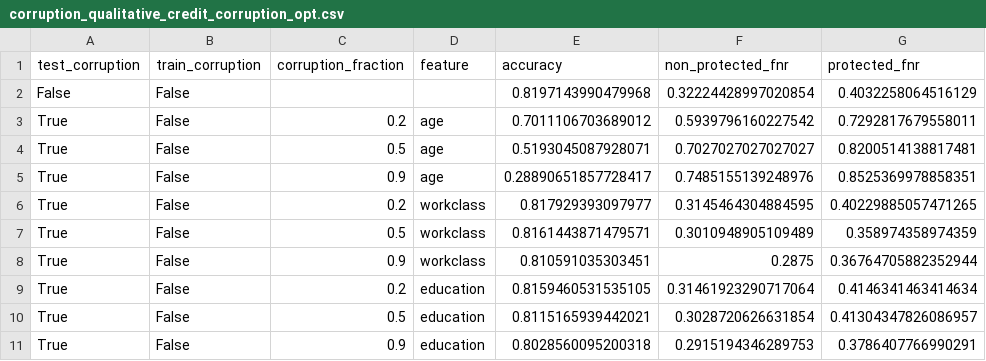
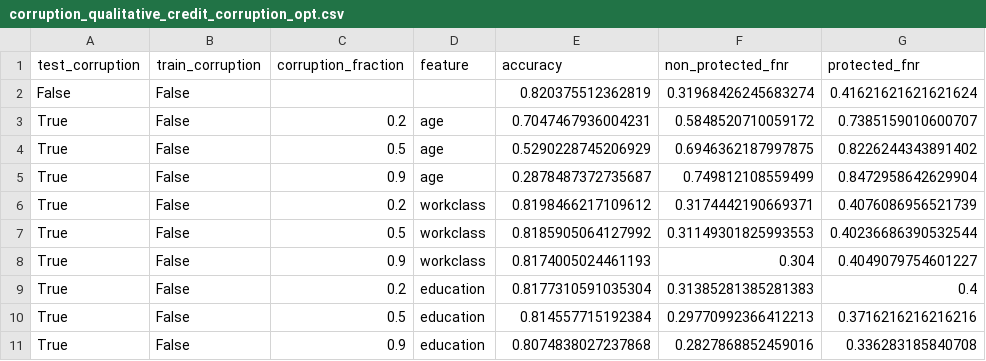
Before and after one commit to stefan-grafberger/deem22-what-if-experiments, a CSV file: whatif/experiments/datasets/sneakers/corruption_qualitative_credit_corruption_opt.csv, drawn as a sheet; only a part is shown; the diff covers the shown part only.

```diff
--- a/whatif/experiments/datasets/sneakers/corruption_qualitative_credit_corruption_opt.csv
+++ b/whatif/experiments/datasets/sneakers/corruption_qualitative_credit_corruption_opt.csv
@@ -1,11 +1,11 @@
 test_corruption,train_corruption,corruption_fraction,feature,accuracy,non_protected_fnr,protected_fnr
-False,False,,,0.8197143990479968,0.32224428997020854,0.4032258064516129
-True,False,0.2,age,0.7011106703689012,0.5939796160227542,0.7292817679558011
-True,False,0.5,age,0.5193045087928071,0.7027027027027027,0.8200514138817481
-True,False,0.9,age,0.28890651857728417,0.7485155139248976,0.8525369978858351
-True,False,0.2,workclass,0.817929393097977,0.3145464304884595,0.40229885057471265
-True,False,0.5,workclass,0.8161443871479571,0.3010948905109489,0.358974358974359
-True,False,0.9,workclass,0.810591035303451,0.2875,0.36764705882352944
-True,False,0.2,education,0.8159460531535105,0.31461923290717064,0.4146341463414634
-True,False,0.5,education,0.8115165939442021,0.3028720626631854,0.41304347826086957
-True,False,0.9,education,0.8028560095200318,0.2915194346289753,0.3786407766990291
+False,False,,,0.820375512362819,0.31968426245683274,0.41621621621621624
+True,False,0.2,age,0.7047467936004231,0.5848520710059172,0.7385159010600707
+True,False,0.5,age,0.5290228745206929,0.6946362187997875,0.8226244343891402
+True,False,0.9,age,0.2878487372735687,0.749812108559499,0.8472958642629904
+True,False,0.2,workclass,0.8198466217109612,0.3174442190669371,0.4076086956521739
+True,False,0.5,workclass,0.8185905064127992,0.31149301825993553,0.40236686390532544
+True,False,0.9,workclass,0.8174005024461193,0.304,0.4049079754601227
+True,False,0.2,education,0.8177310591035304,0.31385281385281383,0.4
+True,False,0.5,education,0.814557715192384,0.29770992366412213,0.3716216216216216
+True,False,0.9,education,0.8074838027237868,0.2827868852459016,0.336283185840708
```
Also changed, not shown: 27 edited cells elsewhere in this file, whatif/experiments/datasets/sneakers/corruption_qualitative_credit_corruption_naive.csv, whatif/experiments/datasets/sneakers/corruption_qualitative_review_corruption_naive.csv, 18 other files.
